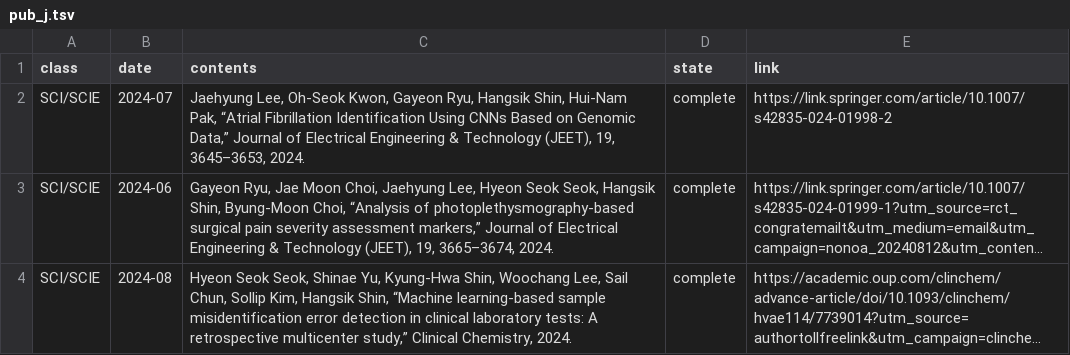
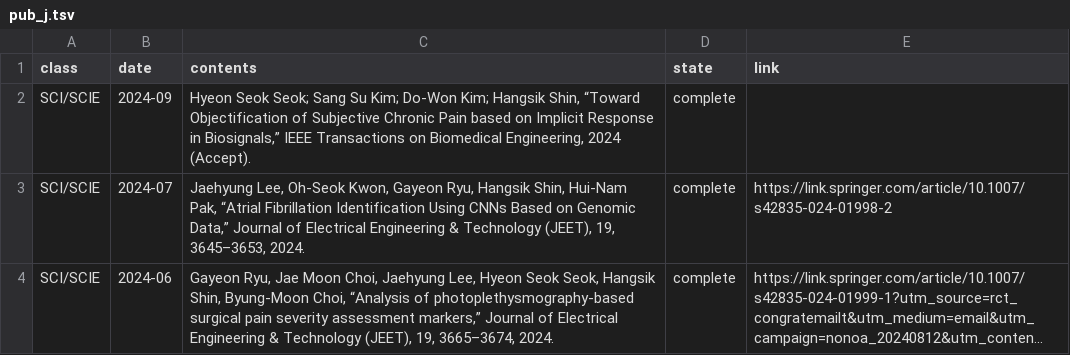
Before and after one commit to thisisyjin/dlab-amc.github.io, a TSV file: _data/sheets/pub_j.tsv, drawn as a sheet; only a part is shown; the shorter side is filled out with more unchanged rows; long unchanged cells end in ….

```diff
--- a/_data/sheets/pub_j.tsv
+++ b/_data/sheets/pub_j.tsv
@@ -1,2 +1,3 @@
 class	date	contents	state	link
+SCI/SCIE	2024-09	Hyeon Seok Seok; Sang Su Kim; Do-Won Kim; Hangsik Shin, “Toward Objectification of Subjective Chronic Pain based on Implicit Response in Biosignals,” IEEE Transactions on Biomedical Engineering, 2024 (Accept). 	complete	
 SCI/SCIE	2024-07	Jaehyung Lee, Oh-Seok Kwon, Gayeon Ryu, Hangsik Shin, Hui-Nam Pak, “Atrial Fibrillation Identification Using CNNs Based on Genomic Data,” Journal of Electrical Engineering & Technology (JEET), 19, 3645–3653, 2024. 	complete	https://link.springer.com/article/10.1007/s42835-024-01998-2
```
Also changed, not shown: 1 other file.
